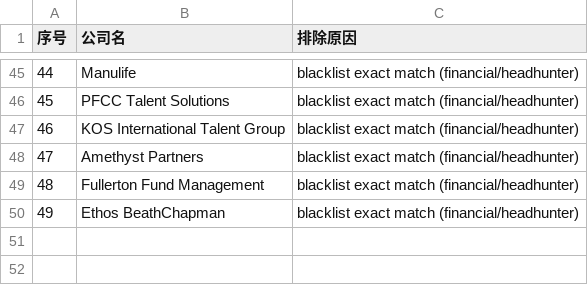
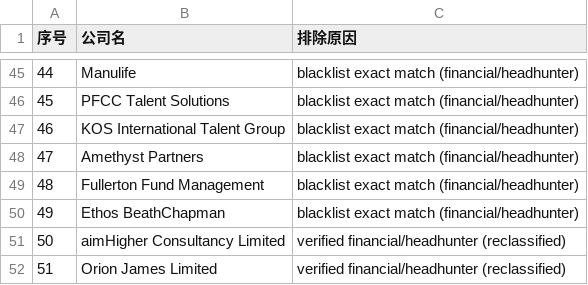
Before and after one commit to kobolibra/linkedin-jobs-page, a TSV file: reports/today-excluded-companies-2026-11-25.tsv, drawn as a sheet; only a part is shown, gaps mark what is left out.

```diff
--- a/reports/today-excluded-companies-2026-11-25.tsv
+++ b/reports/today-excluded-companies-2026-11-25.tsv
@@ -50 +50,3 @@
 49	Ethos BeathChapman	blacklist exact match (financial/headhunter)
+50	aimHigher Consultancy Limited	verified financial/headhunter (reclassified)
+51	Orion James Limited	verified financial/headhunter (reclassified)
```
Also changed, not shown: reports/cumulative-excluded-companies.tsv, reports/cumulative-target-companies.tsv, 4 other files.
